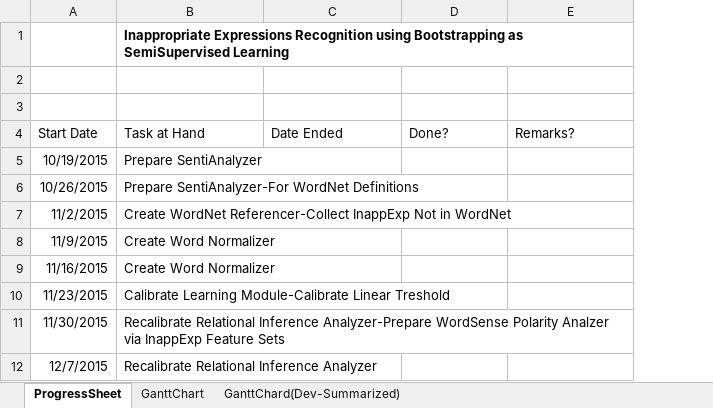
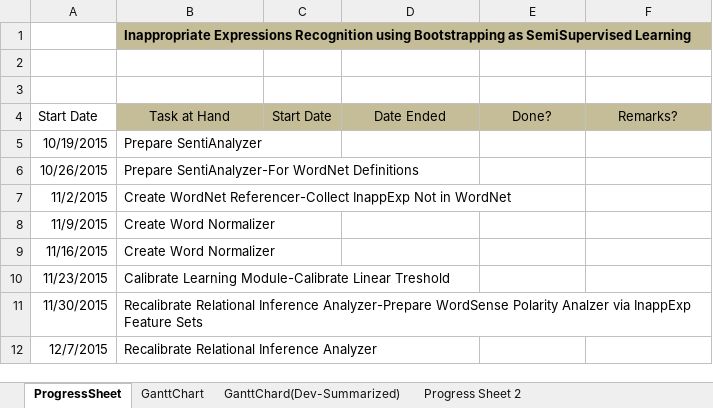
Before and after one commit to DimensionalRobos/InappExp, an Excel workbook: forms/GanttChart.xlsx, sheet ProgressSheet, drawn as a sheet; only a part is shown; values as stored, in another font and other column widths than the file's, no borders; addresses are those after the commit; the diff names each change by its address in the sheet, - before the commit and + after, or states it on an @@ line.

Commit message:
Added Progress Sheet of Dev-Summarized

```diff
--- a/forms/GanttChart.xlsx (sheet ProgressSheet)
+++ b/forms/GanttChart.xlsx (sheet ProgressSheet)
+sheet tab: Progress Sheet 2
+column C (Start Date), empty
-B1 fill: none
+B1 fill: #C4BD97
@@ B4 fill: none → #C4BD97, alignment: left → center @@
@@ D4:F4 fill: none → #C4BD97, alignment: left → center @@
```
Also changed, not shown: charts or pictures.
